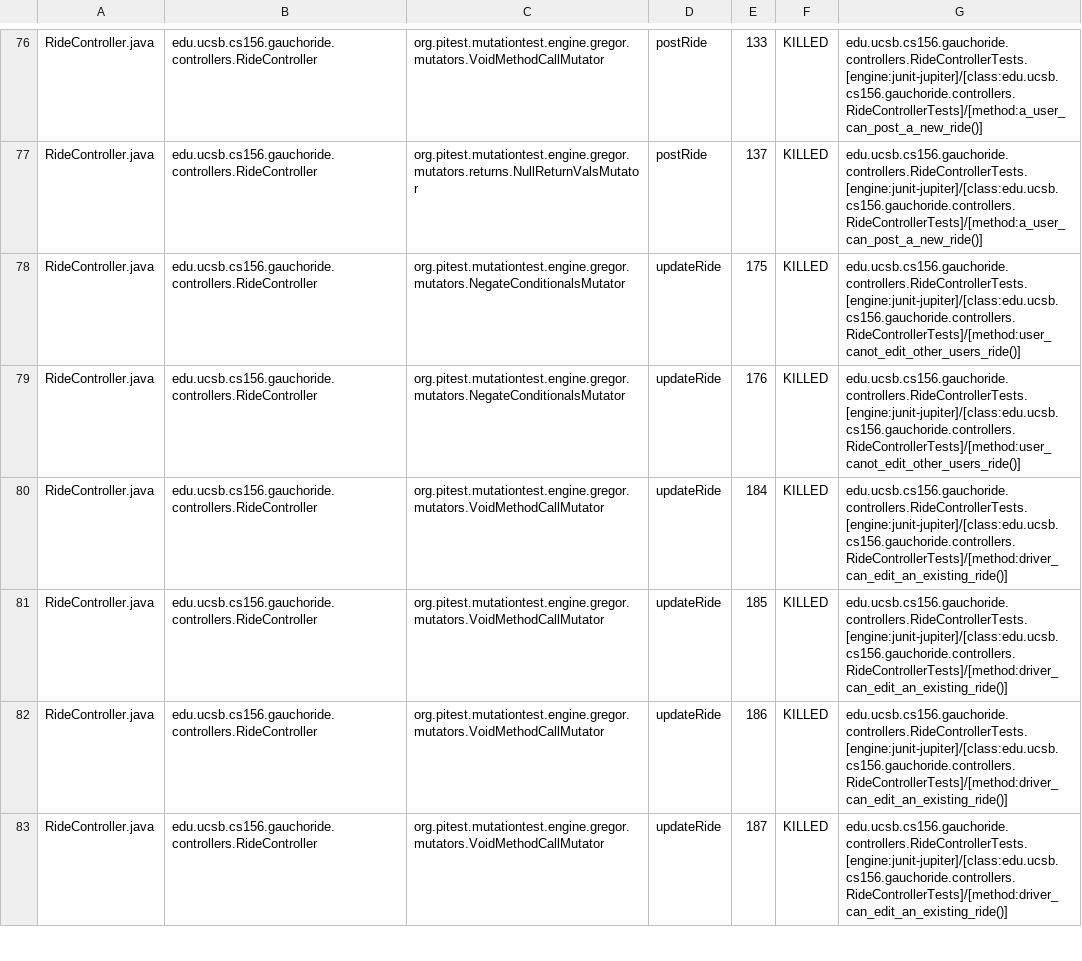
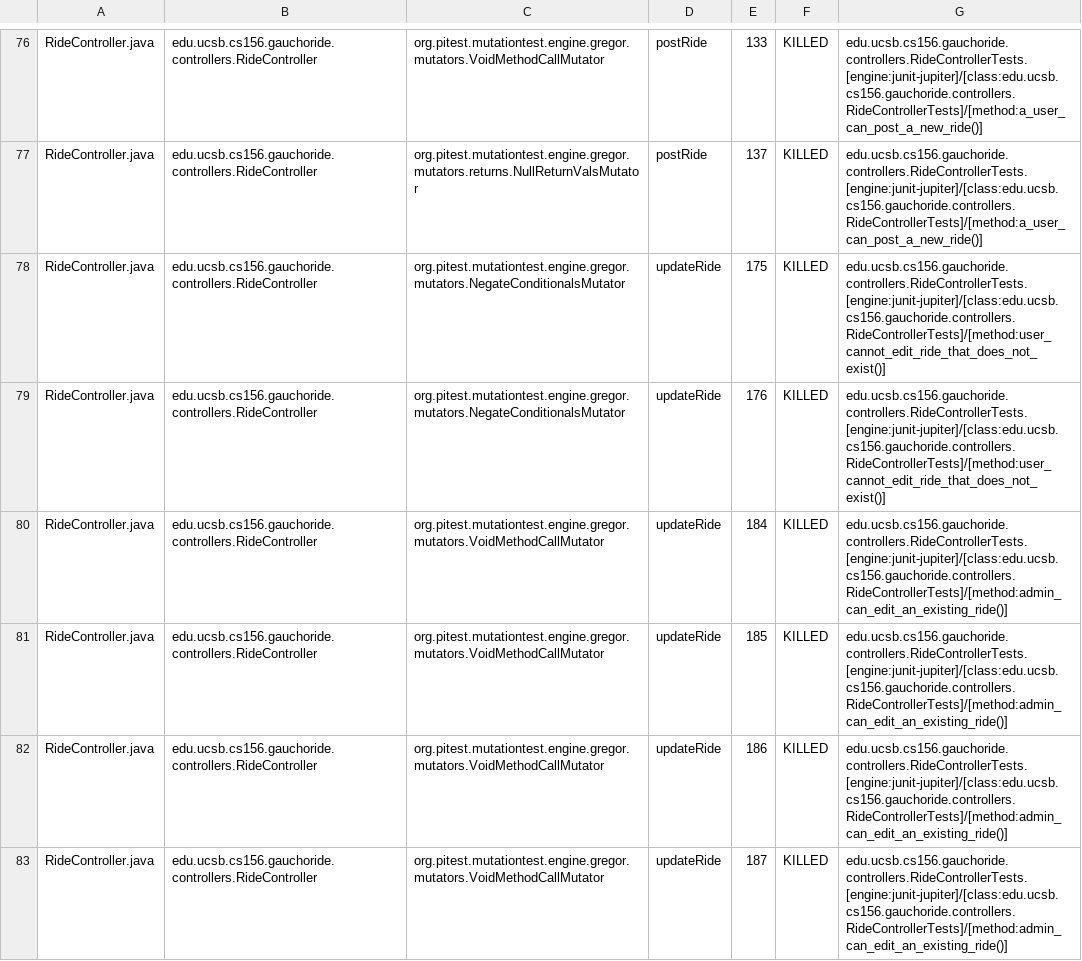
Before and after one commit to ucsb-cs156-s24/proj-gauchoride-s24-5pm-6, a CSV file: prs/54/pitest/mutations.csv, drawn as a sheet; only a part is shown, gaps mark what is left out; the diff covers the shown part only.

Commit message:
Deploying to gh-pages from @ ucsb-cs156-s24/proj-gauchoride-s24-5pm-6@7a0e22685251d9c218605b5729911953fb39eb86 🚀

```diff
--- a/prs/54/pitest/mutations.csv
+++ b/prs/54/pitest/mutations.csv
@@ -77,7 +77,7 @@ RideController.java,edu.ucsb.cs156.gauchoride.controllers.RideController,org.pit
 RideController.java,edu.ucsb.cs156.gauchoride.controllers.RideController,org.pitest.mutationtest.engine.gregor.mutators.returns.NullReturnValsMutator,postRide,137,KILLED,edu.ucsb.cs156.gauchoride.controllers.RideControllerTests.[engine:junit-jupiter]/[class:edu.ucsb.cs156.gauchoride.controllers.RideControllerTests]/[method:a_user_can_post_a_new_ride()]
-RideController.java,edu.ucsb.cs156.gauchoride.controllers.RideController,org.pitest.mutationtest.engine.gregor.mutators.NegateConditionalsMutator,updateRide,175,KILLED,edu.ucsb.cs156.gauchoride.controllers.RideControllerTests.[engine:junit-jupiter]/[class:edu.ucsb.cs156.gauchoride.controllers.RideControllerTests]/[method:user_canot_edit_other_users_ride()]
-RideController.java,edu.ucsb.cs156.gauchoride.controllers.RideController,org.pitest.mutationtest.engine.gregor.mutators.NegateConditionalsMutator,updateRide,176,KILLED,edu.ucsb.cs156.gauchoride.controllers.RideControllerTests.[engine:junit-jupiter]/[class:edu.ucsb.cs156.gauchoride.controllers.RideControllerTests]/[method:user_canot_edit_other_users_ride()]
-RideController.java,edu.ucsb.cs156.gauchoride.controllers.RideController,org.pitest.mutationtest.engine.gregor.mutators.VoidMethodCallMutator,updateRide,184,KILLED,edu.ucsb.cs156.gauchoride.controllers.RideControllerTests.[engine:junit-jupiter]/[class:edu.ucsb.cs156.gauchoride.controllers.RideControllerTests]/[method:driver_can_edit_an_existing_ride()]
-RideController.java,edu.ucsb.cs156.gauchoride.controllers.RideController,org.pitest.mutationtest.engine.gregor.mutators.VoidMethodCallMutator,updateRide,185,KILLED,edu.ucsb.cs156.gauchoride.controllers.RideControllerTests.[engine:junit-jupiter]/[class:edu.ucsb.cs156.gauchoride.controllers.RideControllerTests]/[method:driver_can_edit_an_existing_ride()]
-RideController.java,edu.ucsb.cs156.gauchoride.controllers.RideController,org.pitest.mutationtest.engine.gregor.mutators.VoidMethodCallMutator,updateRide,186,KILLED,edu.ucsb.cs156.gauchoride.controllers.RideControllerTests.[engine:junit-jupiter]/[class:edu.ucsb.cs156.gauchoride.controllers.RideControllerTests]/[method:driver_can_edit_an_existing_ride()]
-RideController.java,edu.ucsb.cs156.gauchoride.controllers.RideController,org.pitest.mutationtest.engine.gregor.mutators.VoidMethodCallMutator,updateRide,187,KILLED,edu.ucsb.cs156.gauchoride.controllers.RideControllerTests.[engine:junit-jupiter]/[class:edu.ucsb.cs156.gauchoride.controllers.RideControllerTests]/[method:driver_can_edit_an_existing_ride()]
+RideController.java,edu.ucsb.cs156.gauchoride.controllers.RideController,org.pitest.mutationtest.engine.gregor.mutators.NegateConditionalsMutator,updateRide,175,KILLED,edu.ucsb.cs156.gauchoride.controllers.RideControllerTests.[engine:junit-jupiter]/[class:edu.ucsb.cs156.gauchoride.controllers.RideControllerTests]/[method:user_cannot_edit_ride_that_does_not_exist()]
+RideController.java,edu.ucsb.cs156.gauchoride.controllers.RideController,org.pitest.mutationtest.engine.gregor.mutators.NegateConditionalsMutator,updateRide,176,KILLED,edu.ucsb.cs156.gauchoride.controllers.RideControllerTests.[engine:junit-jupiter]/[class:edu.ucsb.cs156.gauchoride.controllers.RideControllerTests]/[method:user_cannot_edit_ride_that_does_not_exist()]
+RideController.java,edu.ucsb.cs156.gauchoride.controllers.RideController,org.pitest.mutationtest.engine.gregor.mutators.VoidMethodCallMutator,updateRide,184,KILLED,edu.ucsb.cs156.gauchoride.controllers.RideControllerTests.[engine:junit-jupiter]/[class:edu.ucsb.cs156.gauchoride.controllers.RideControllerTests]/[method:admin_can_edit_an_existing_ride()]
+RideController.java,edu.ucsb.cs156.gauchoride.controllers.RideController,org.pitest.mutationtest.engine.gregor.mutators.VoidMethodCallMutator,updateRide,185,KILLED,edu.ucsb.cs156.gauchoride.controllers.RideControllerTests.[engine:junit-jupiter]/[class:edu.ucsb.cs156.gauchoride.controllers.RideControllerTests]/[method:admin_can_edit_an_existing_ride()]
+RideController.java,edu.ucsb.cs156.gauchoride.controllers.RideController,org.pitest.mutationtest.engine.gregor.mutators.VoidMethodCallMutator,updateRide,186,KILLED,edu.ucsb.cs156.gauchoride.controllers.RideControllerTests.[engine:junit-jupiter]/[class:edu.ucsb.cs156.gauchoride.controllers.RideControllerTests]/[method:admin_can_edit_an_existing_ride()]
+RideController.java,edu.ucsb.cs156.gauchoride.controllers.RideController,org.pitest.mutationtest.engine.gregor.mutators.VoidMethodCallMutator,updateRide,187,KILLED,edu.ucsb.cs156.gauchoride.controllers.RideControllerTests.[engine:junit-jupiter]/[class:edu.ucsb.cs156.gauchoride.controllers.RideControllerTests]/[method:admin_can_edit_an_existing_ride()]
```
Also changed, not shown: 39 edited cells elsewhere in this file, 18 other files.
